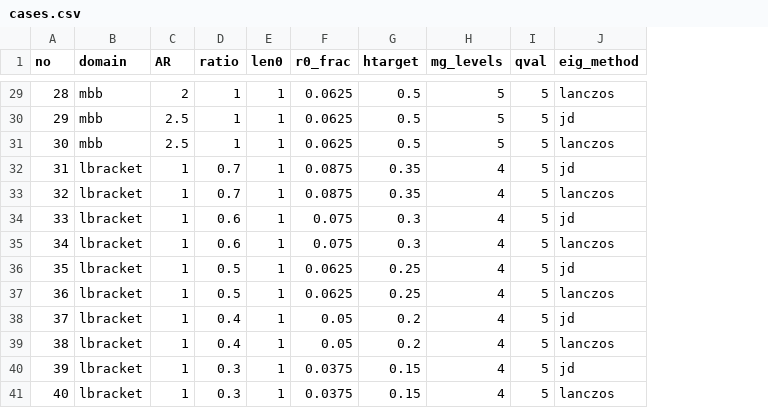
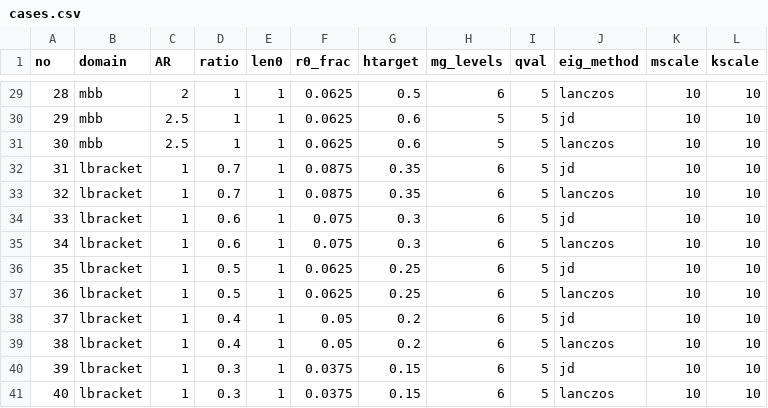
Before and after one commit to smdogroup/tmr, a CSV file: examples/topology_optimization/qn-correction/frequency-baseline/cases.csv, drawn as a sheet; only a part is shown, gaps mark what is left out; the diff covers the shown part only; the diff names each change by its address in the sheet, - before the commit and + after, or states it on an @@ line.

```diff
--- a/examples/topology_optimization/qn-correction/frequency-baseline/cases.csv
+++ b/examples/topology_optimization/qn-correction/frequency-baseline/cases.csv
+column K (mscale), rows 29-41: all 10
+column L (kscale), rows 29-41: all 10
-H29 (mg_levels): 5
+H29 (mg_levels): 6
-G30:G31 (htarget): 0.5
+G30:G31 (htarget): 0.6
-H32:H41 (mg_levels): 4
+H32:H41 (mg_levels): 6
```
Also changed, not shown: 27 edited cells elsewhere in this file, 2 other files.
